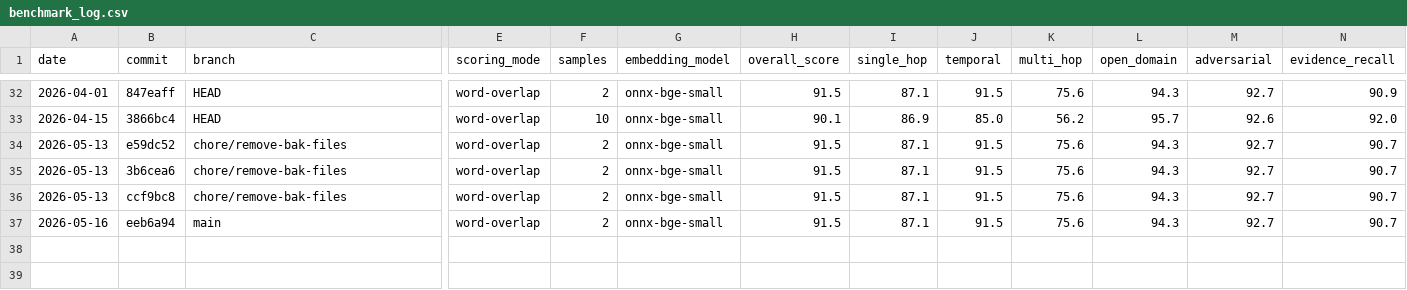
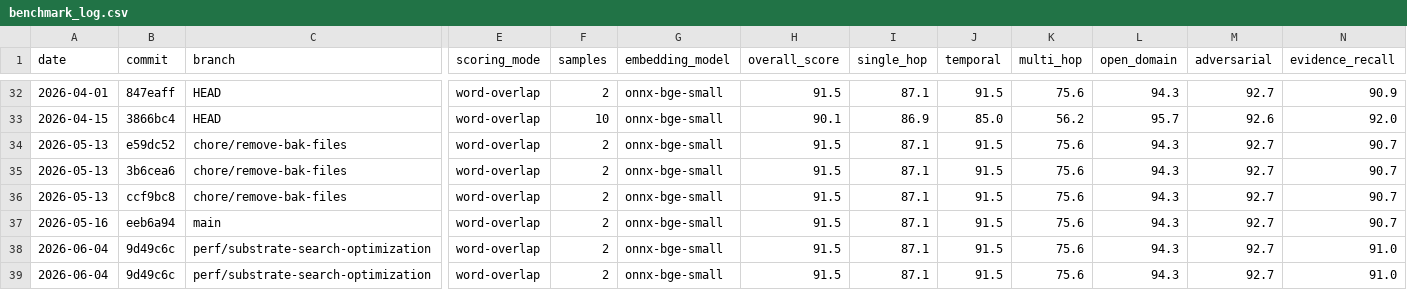
Before and after one commit to George-RD/mag, a CSV file: docs/benchmarks/benchmark_log.csv, drawn as a sheet; only a part is shown, gaps mark what is left out; rows hold the shown columns only; the diff names each change by its address in the sheet, - before the commit and + after, or states it on an @@ line.

Commit message:
bench: log LoCoMo gate results (2 samples, word-overlap)
No regression: 91.5% overall matches baseline (87.1% 1-hop, 91.5% temporal,
75.6% multi-hop, 94.3% open, 92.7% adversarial, 91.0% evidence recall).

```diff
--- a/docs/benchmarks/benchmark_log.csv
+++ b/docs/benchmarks/benchmark_log.csv
+row 38: 2026-06-04 | 9d49c6c | perf/substrate-search-optimization | word-overlap | 2 | onnx-bge-small | 91.5 | 87.1 | 91.5 | 75.6 | 94.3 | 92.7 | 91.0
+row 39: 2026-06-04 | 9d49c6c | perf/substrate-search-optimization | word-overlap | 2 | onnx-bge-small | 91.5 | 87.1 | 91.5 | 75.6 | 94.3 | 92.7 | 91.0
```
Also changed, not shown: 1 other file.
